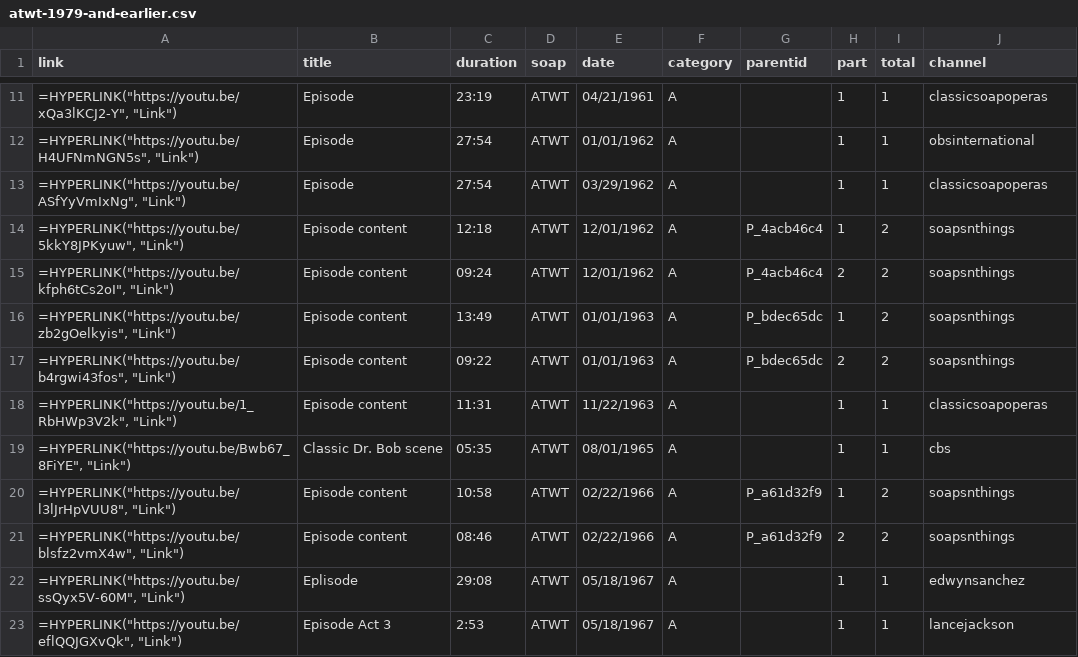
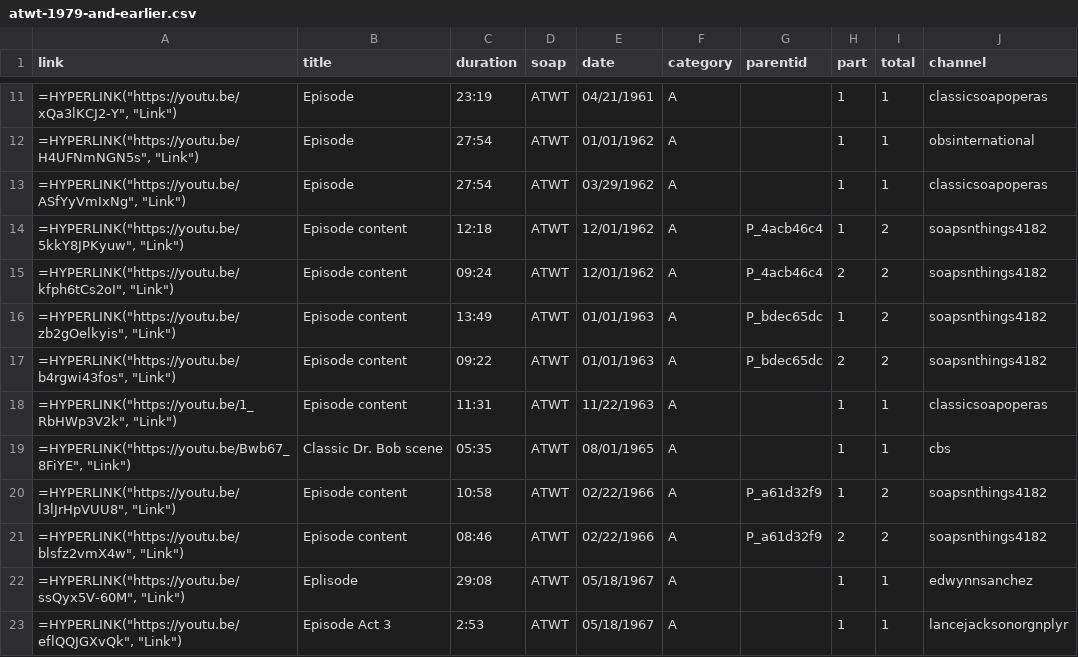
Before and after one commit to HamiltonBernique/SoapJack, a CSV file: ATWT/atwt-1979-and-earlier.csv, drawn as a sheet; only a part is shown, gaps mark what is left out; the diff covers the shown part only.

```diff
--- a/ATWT/atwt-1979-and-earlier.csv
+++ b/ATWT/atwt-1979-and-earlier.csv
@@ -13,11 +13,11 @@ link,title,duration,soap,date,category,parentid,part,total,channel
 "=HYPERLINK(""https://youtu.be/ASfYyVmIxNg"", ""Link"")",Episode,27:54,ATWT,03/29/1962,A,,1,1,classicsoapoperas
-"=HYPERLINK(""https://youtu.be/5kkY8JPKyuw"", ""Link"")",Episode content,12:18,ATWT,12/01/1962,A,P_4acb46c4,1,2,soapsnthings
-"=HYPERLINK(""https://youtu.be/kfph6tCs2oI"", ""Link"")",Episode content,09:24,ATWT,12/01/1962,A,P_4acb46c4,2,2,soapsnthings
-"=HYPERLINK(""https://youtu.be/zb2gOelkyis"", ""Link"")",Episode content,13:49,ATWT,01/01/1963,A,P_bdec65dc,1,2,soapsnthings
-"=HYPERLINK(""https://youtu.be/b4rgwi43fos"", ""Link"")",Episode content,09:22,ATWT,01/01/1963,A,P_bdec65dc,2,2,soapsnthings
+"=HYPERLINK(""https://youtu.be/5kkY8JPKyuw"", ""Link"")",Episode content,12:18,ATWT,12/01/1962,A,P_4acb46c4,1,2,soapsnthings4182
+"=HYPERLINK(""https://youtu.be/kfph6tCs2oI"", ""Link"")",Episode content,09:24,ATWT,12/01/1962,A,P_4acb46c4,2,2,soapsnthings4182
+"=HYPERLINK(""https://youtu.be/zb2gOelkyis"", ""Link"")",Episode content,13:49,ATWT,01/01/1963,A,P_bdec65dc,1,2,soapsnthings4182
+"=HYPERLINK(""https://youtu.be/b4rgwi43fos"", ""Link"")",Episode content,09:22,ATWT,01/01/1963,A,P_bdec65dc,2,2,soapsnthings4182
 "=HYPERLINK(""https://youtu.be/1_RbHWp3V2k"", ""Link"")",Episode content,11:31,ATWT,11/22/1963,A,,1,1,classicsoapoperas
 "=HYPERLINK(""https://youtu.be/Bwb67_8FiYE"", ""Link"")",Classic Dr. Bob scene,05:35,ATWT,08/01/1965,A,,1,1,cbs
-"=HYPERLINK(""https://youtu.be/l3lJrHpVUU8"", ""Link"")",Episode content,10:58,ATWT,02/22/1966,A,P_a61d32f9,1,2,soapsnthings
-"=HYPERLINK(""https://youtu.be/blsfz2vmX4w"", ""Link"")",Episode content,08:46,ATWT,02/22/1966,A,P_a61d32f9,2,2,soapsnthings
-"=HYPERLINK(""https://youtu.be/ssQyx5V-60M"", ""Link"")",Eplisode,29:08,ATWT,05/18/1967,A,,1,1,edwynsanchez
-"=HYPERLINK(""https://youtu.be/eflQQJGXvQk"", ""Link"")",Episode Act 3,2:53,ATWT,05/18/1967,A,,1,1,lancejackson
+"=HYPERLINK(""https://youtu.be/l3lJrHpVUU8"", ""Link"")",Episode content,10:58,ATWT,02/22/1966,A,P_a61d32f9,1,2,soapsnthings4182
+"=HYPERLINK(""https://youtu.be/blsfz2vmX4w"", ""Link"")",Episode content,08:46,ATWT,02/22/1966,A,P_a61d32f9,2,2,soapsnthings4182
+"=HYPERLINK(""https://youtu.be/ssQyx5V-60M"", ""Link"")",Eplisode,29:08,ATWT,05/18/1967,A,,1,1,edwynnsanchez
+"=HYPERLINK(""https://youtu.be/eflQQJGXvQk"", ""Link"")",Episode Act 3,2:53,ATWT,05/18/1967,A,,1,1,lancejacksonorgnplyr
```
Also changed, not shown: 8 edited cells elsewhere in this file, ATWT/atwt-1980-to-1989.csv, ATWT/atwt-1990-to-1999.csv, 19 other files.
